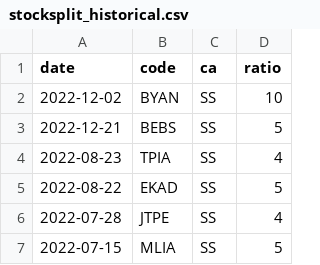
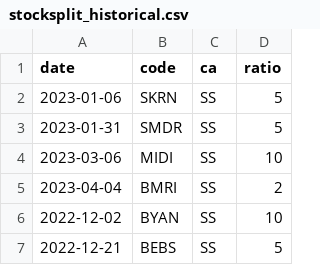
Before and after one commit to kevindaffaarr/quantist_stocksplit_transformer, a CSV file: stocksplit_historical.csv, drawn as a sheet; only a part is shown; the shorter side is filled out with more unchanged rows; the diff names each change by its address in the sheet, - before the commit and + after, or states it on an @@ line.

Commit message:
stocksplit per 2023-04-04

```diff
--- a/stocksplit_historical.csv
+++ b/stocksplit_historical.csv
+row 2: 2023-01-06 | SKRN | SS | 5
+row 3: 2023-01-31 | SMDR | SS | 5
+row 4: 2023-03-06 | MIDI | SS | 10
+row 5: 2023-04-04 | BMRI | SS | 2
```
